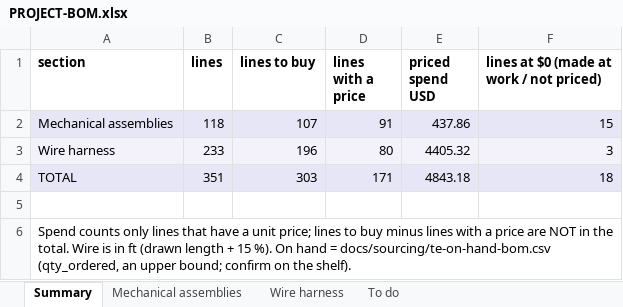
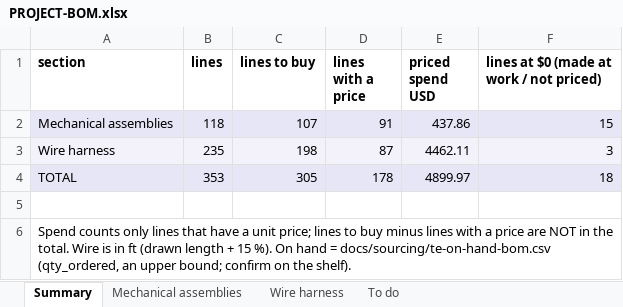
Before and after one commit to living-relation/st185-link-ecu-config, an Excel workbook: docs/sourcing/PROJECT-BOM.xlsx, sheet Summary, drawn as a sheet; values as stored, in another font and other column widths than the file's, no borders; the diff names each change by its address in the sheet, - before the commit and + after, or states it on an @@ line.

```diff
--- a/docs/sourcing/PROJECT-BOM.xlsx (sheet Summary)
+++ b/docs/sourcing/PROJECT-BOM.xlsx (sheet Summary)
-B3 (lines): 233
+B3 (lines): 235
-C3 (lines to buy): 196
+C3 (lines to buy): 198
-D3 (lines with a price): 80
+D3 (lines with a price): 87
-E3 (priced spend USD): 4405.32
+E3 (priced spend USD): 4462.11
-B4 (lines): 351
+B4 (lines): 353
-C4 (lines to buy): 303
+C4 (lines to buy): 305
-D4 (lines with a price): 171
+D4 (lines with a price): 178
-E4 (priced spend USD): 4843.18
+E4 (priced spend USD): 4899.97
```
Also changed, not shown: sheet Wire harness, sheet To do, sheet Mechanical assemblies, docs/harness/wirelists/ST185-AB-cabin-wirelist.xlsx, docs/harness/wirelists/ST185-CabinPower-wirelist.xlsx, 23 other files.
